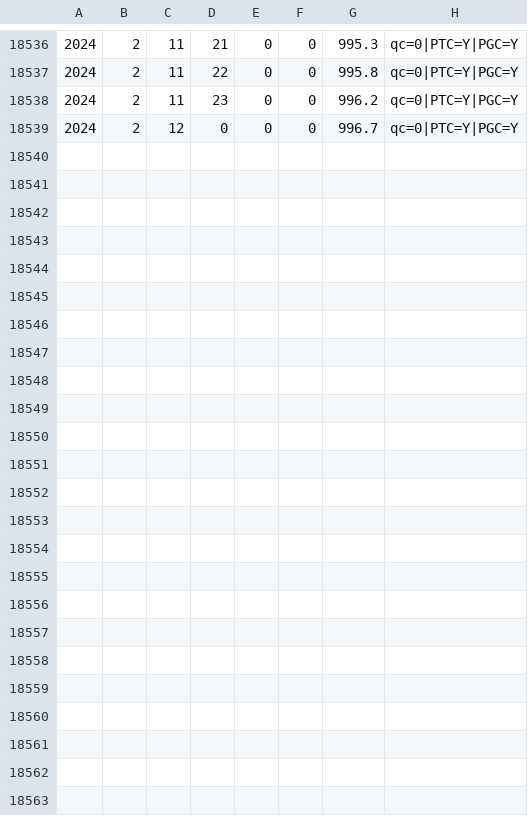
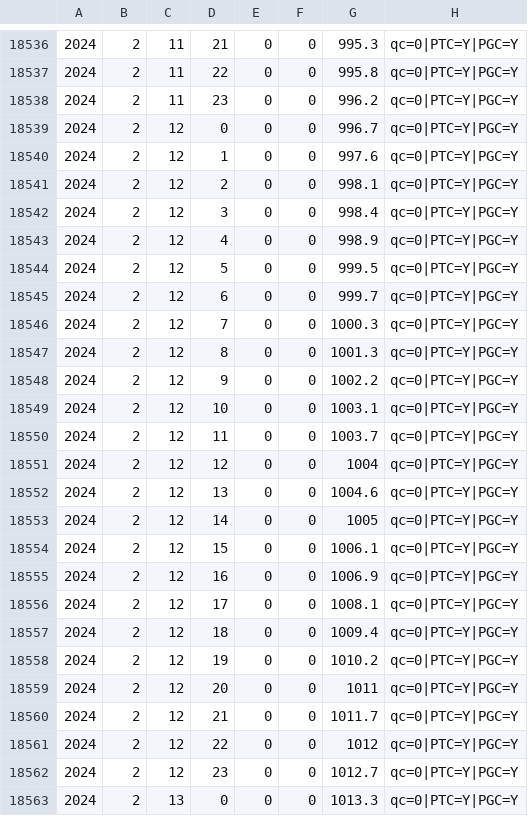
Before and after one commit to rcornes/LPD_SLP, a TSV file: data/SEF/DeBilt_260_20220101-present_mslp.tsv, drawn as a sheet; only a part is shown, gaps mark what is left out; the diff names each change by its address in the sheet, - before the commit and + after, or states it on an @@ line.

```diff
--- a/data/SEF/DeBilt_260_20220101-present_mslp.tsv
+++ b/data/SEF/DeBilt_260_20220101-present_mslp.tsv
+row 18540: 2024 | 2 | 12 | 1 | 0 | 0 | 997.6 | qc=0|PTC=Y|PGC=Y
+row 18541: 2024 | 2 | 12 | 2 | 0 | 0 | 998.1 | qc=0|PTC=Y|PGC=Y
+row 18542: 2024 | 2 | 12 | 3 | 0 | 0 | 998.4 | qc=0|PTC=Y|PGC=Y
+row 18543: 2024 | 2 | 12 | 4 | 0 | 0 | 998.9 | qc=0|PTC=Y|PGC=Y
+row 18544: 2024 | 2 | 12 | 5 | 0 | 0 | 999.5 | qc=0|PTC=Y|PGC=Y
+row 18545: 2024 | 2 | 12 | 6 | 0 | 0 | 999.7 | qc=0|PTC=Y|PGC=Y
+row 18546: 2024 | 2 | 12 | 7 | 0 | 0 | 1000.3 | qc=0|PTC=Y|PGC=Y
+row 18547: 2024 | 2 | 12 | 8 | 0 | 0 | 1001.3 | qc=0|PTC=Y|PGC=Y
+row 18548: 2024 | 2 | 12 | 9 | 0 | 0 | 1002.2 | qc=0|PTC=Y|PGC=Y
+row 18549: 2024 | 2 | 12 | 10 | 0 | 0 | 1003.1 | qc=0|PTC=Y|PGC=Y
+row 18550: 2024 | 2 | 12 | 11 | 0 | 0 | 1003.7 | qc=0|PTC=Y|PGC=Y
+row 18551: 2024 | 2 | 12 | 12 | 0 | 0 | 1004 | qc=0|PTC=Y|PGC=Y
+row 18552: 2024 | 2 | 12 | 13 | 0 | 0 | 1004.6 | qc=0|PTC=Y|PGC=Y
+row 18553: 2024 | 2 | 12 | 14 | 0 | 0 | 1005 | qc=0|PTC=Y|PGC=Y
+row 18554: 2024 | 2 | 12 | 15 | 0 | 0 | 1006.1 | qc=0|PTC=Y|PGC=Y
+row 18555: 2024 | 2 | 12 | 16 | 0 | 0 | 1006.9 | qc=0|PTC=Y|PGC=Y
+row 18556: 2024 | 2 | 12 | 17 | 0 | 0 | 1008.1 | qc=0|PTC=Y|PGC=Y
+row 18557: 2024 | 2 | 12 | 18 | 0 | 0 | 1009.4 | qc=0|PTC=Y|PGC=Y
+row 18558: 2024 | 2 | 12 | 19 | 0 | 0 | 1010.2 | qc=0|PTC=Y|PGC=Y
+row 18559: 2024 | 2 | 12 | 20 | 0 | 0 | 1011 | qc=0|PTC=Y|PGC=Y
+row 18560: 2024 | 2 | 12 | 21 | 0 | 0 | 1011.7 | qc=0|PTC=Y|PGC=Y
+row 18561: 2024 | 2 | 12 | 22 | 0 | 0 | 1012 | qc=0|PTC=Y|PGC=Y
+row 18562: 2024 | 2 | 12 | 23 | 0 | 0 | 1012.7 | qc=0|PTC=Y|PGC=Y
+row 18563: 2024 | 2 | 13 | 0 | 0 | 0 | 1013.3 | qc=0|PTC=Y|PGC=Y
```
Also changed, not shown: data/SEF/London_2_20220101-present_mslp.tsv, data/SEF/Paris_9_20221231-present_mslp.tsv, 6 other files.
